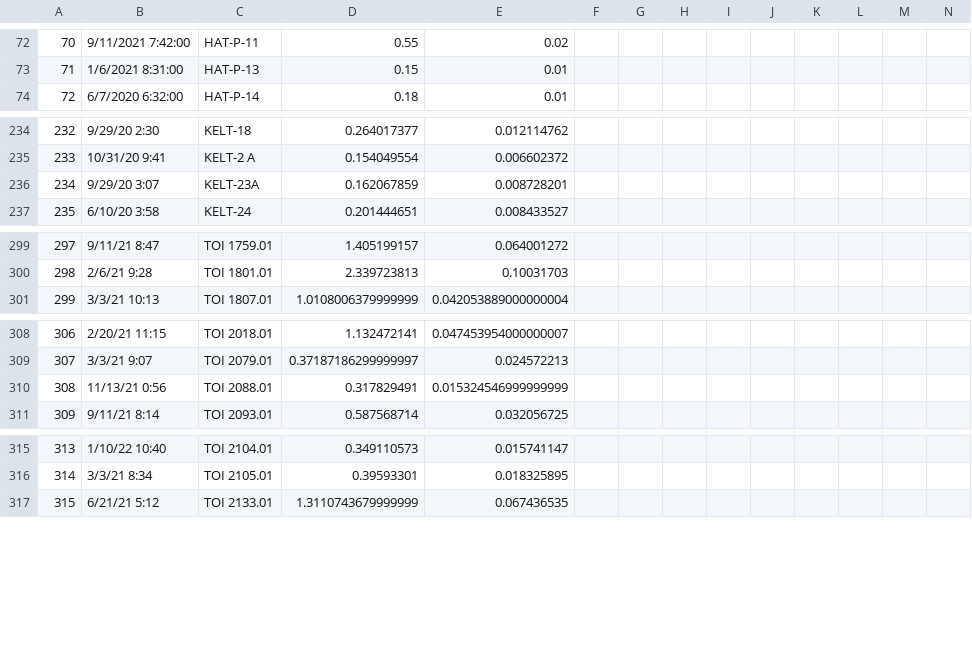
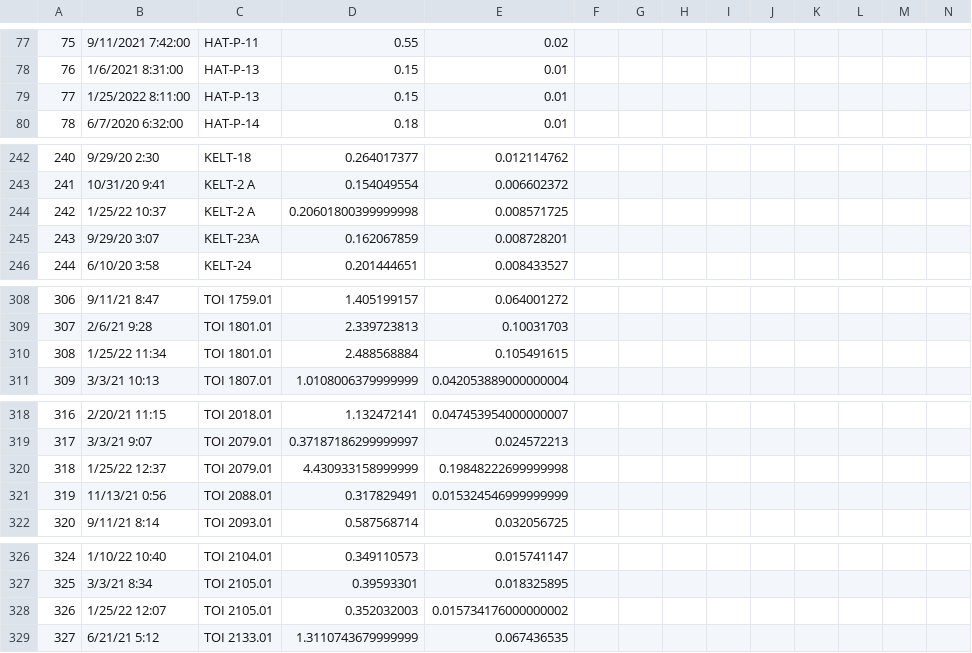
Before and after one commit to bmorris3/owls, a CSV file: owls/data/sindices.csv, drawn as a sheet; only a part is shown, gaps mark what is left out; rows hold the shown columns only; the diff covers the shown part only; the diff names each change by its address in the sheet, - before the commit and + after, or states it on an @@ line.

```diff
--- a/owls/data/sindices.csv
+++ b/owls/data/sindices.csv
@@ column A renumbered from row 37 down @@
+row 79: 77 | 1/25/2022 8:11:00 | HAT-P-13 | 0.15 | 0.01
+row 244: 242 | 1/25/22 10:37 | KELT-2 A | 0.20601800399999998 | 0.008571725
+row 310: 308 | 1/25/22 11:34 | TOI 1801.01 | 2.488568884 | 0.105491615
+row 320: 318 | 1/25/22 12:37 | TOI 2079.01 | 4.430933158999999 | 0.19848222699999998
+row 328: 326 | 1/25/22 12:07 | TOI 2105.01 | 0.352032003 | 0.015734176000000002
```
Also changed, not shown: 18 added rows, 10 removed rows and 8 edited cells elsewhere in this file, owls/data/owls.csv, 1 other file.
